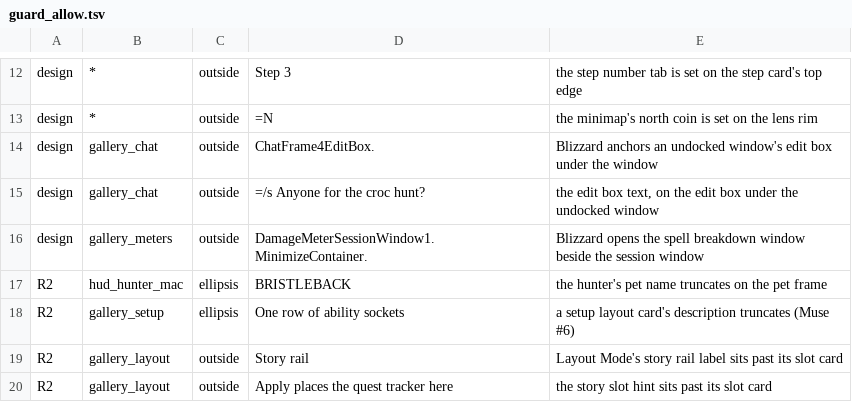
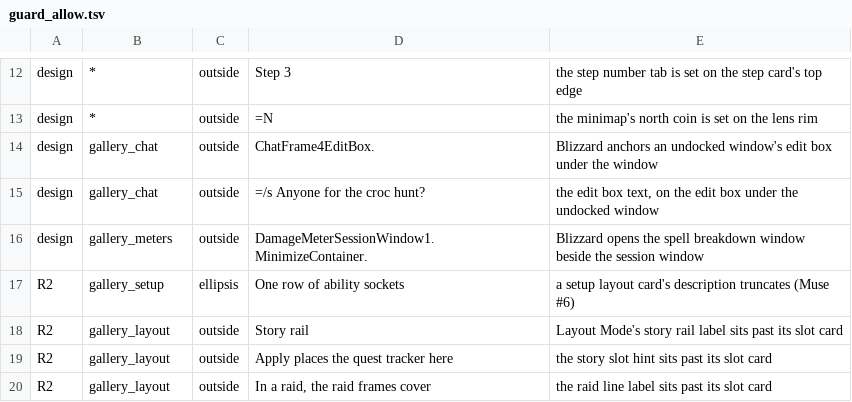
Before and after one commit to Baine/KstyleUI, a TSV file: Tools/render/guard_allow.tsv, drawn as a sheet; only a part is shown, gaps mark what is left out; the shorter side is filled out with more unchanged rows; the diff names each change by its address in the sheet, - before the commit and + after, or states it on an @@ line.

```diff
--- a/Tools/render/guard_allow.tsv
+++ b/Tools/render/guard_allow.tsv
-row 17: R2 | hud_hunter_mac | ellipsis | BRISTLEBACK | the hunter's pet name truncates on the pet frame
```
Also changed, not shown: 21 other files.
